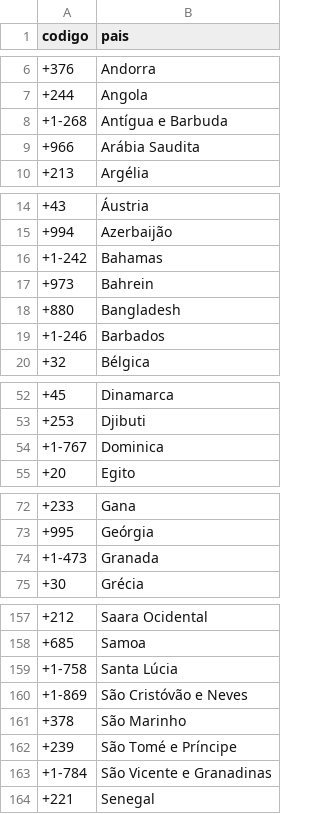
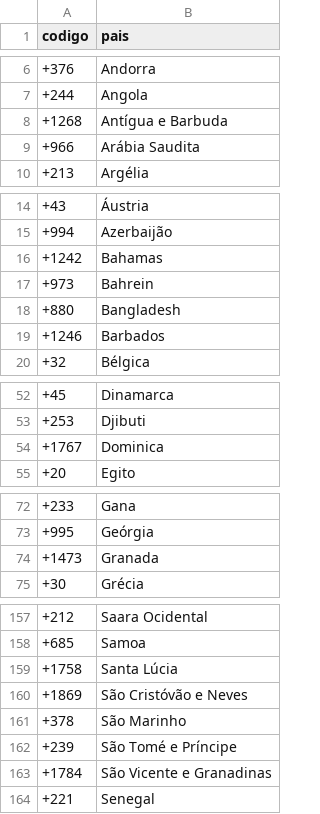
Before and after one commit to tiberiodamaso/Contato, a CSV file: codigos_pais.csv, drawn as a sheet; only a part is shown, gaps mark what is left out; the diff covers the shown part only.

Commit message:
Atualiza codigos_pais csv

```diff
--- a/codigos_pais.csv
+++ b/codigos_pais.csv
@@ -7,3 +7,3 @@ codigo;pais
 +244;Angola
-+1-268;Antígua e Barbuda
++1268;Antígua e Barbuda
 +966;Arábia Saudita
@@ -15,6 +15,6 @@ codigo;pais
 +994;Azerbaijão
-+1-242;Bahamas
++1242;Bahamas
 +973;Bahrein
 +880;Bangladesh
-+1-246;Barbados
++1246;Barbados
 +32;Bélgica
@@ -53,3 +53,3 @@ codigo;pais
 +253;Djibuti
-+1-767;Dominica
++1767;Dominica
 +20;Egito
@@ -73,3 +73,3 @@ codigo;pais
 +995;Geórgia
-+1-473;Granada
++1473;Granada
 +30;Grécia
@@ -158,7 +158,7 @@ codigo;pais
 +685;Samoa
-+1-758;Santa Lúcia
-+1-869;São Cristóvão e Neves
++1758;Santa Lúcia
++1869;São Cristóvão e Neves
 +378;São Marinho
 +239;São Tomé e Príncipe
-+1-784;São Vicente e Granadinas
++1784;São Vicente e Granadinas
 +221;Senegal
```
Also changed, not shown: 3 edited cells elsewhere in this file.
